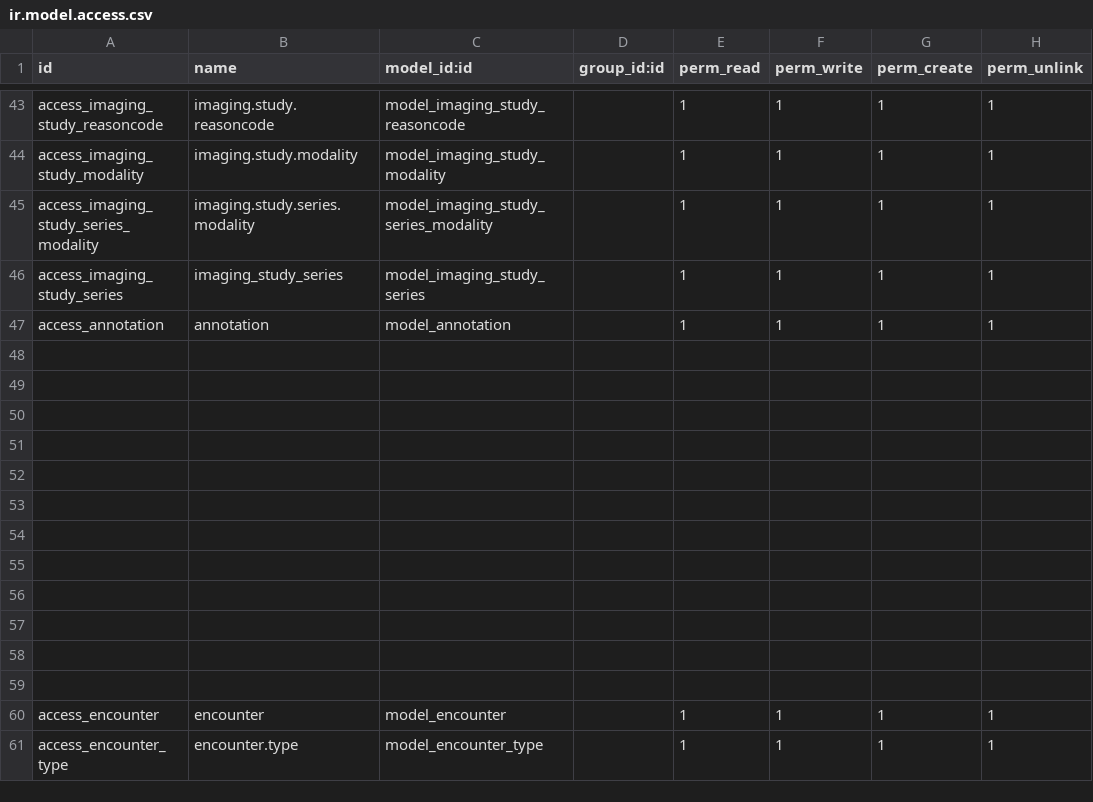
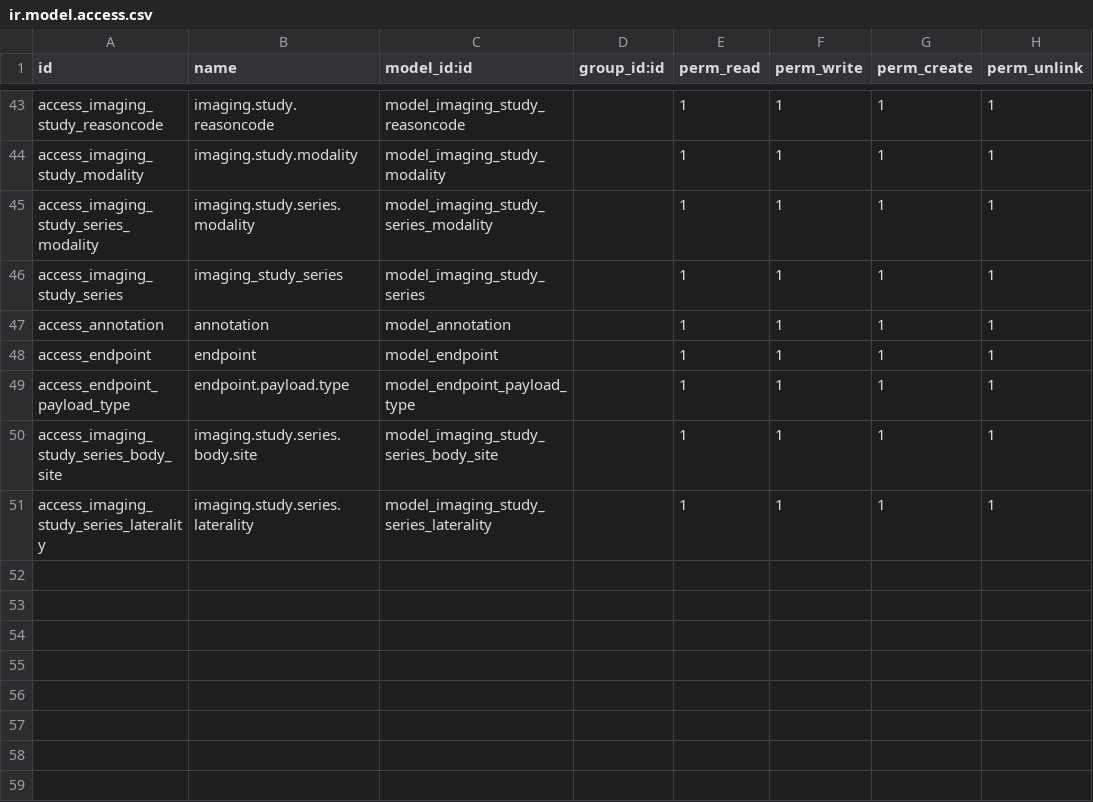
Before and after one commit to swapnilsupersimple/fhir_REPO, a CSV file: customaddon/FHIR/security/ir.model.access.csv, drawn as a sheet; only a part is shown, gaps mark what is left out; the shorter side is filled out with more unchanged rows; the diff names each change by its address in the sheet, - before the commit and + after, or states it on an @@ line.

Commit message:
"changed in get_imaging_study.py"

```diff
--- a/customaddon/FHIR/security/ir.model.access.csv
+++ b/customaddon/FHIR/security/ir.model.access.csv
+row 48: access_endpoint | endpoint | model_endpoint |  | 1 | 1 | 1 | 1
+row 49: access_endpoint_payload_type | endpoint.payload.type | model_endpoint_payload_type |  | 1 | 1 | 1 | 1
+row 50: access_imaging_study_series_body_site | imaging.study.series.body.site | model_imaging_study_series_body_site |  | 1 | 1 | 1 | 1
+row 51: access_imaging_study_series_laterality | imaging.study.series.laterality | model_imaging_study_series_laterality |  | 1 | 1 | 1 | 1
+row 52: (empty)
```
Also changed, not shown: 8 other files.
